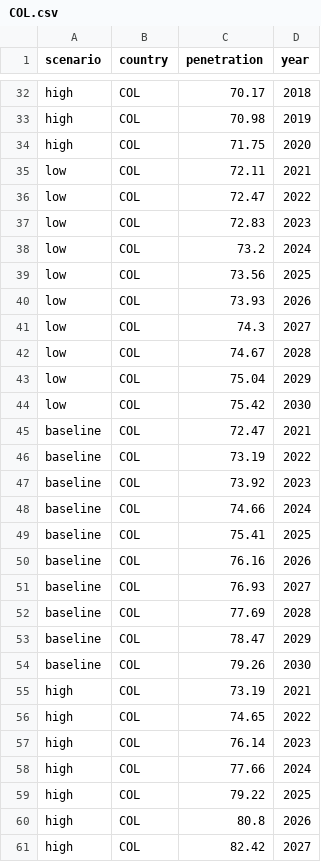
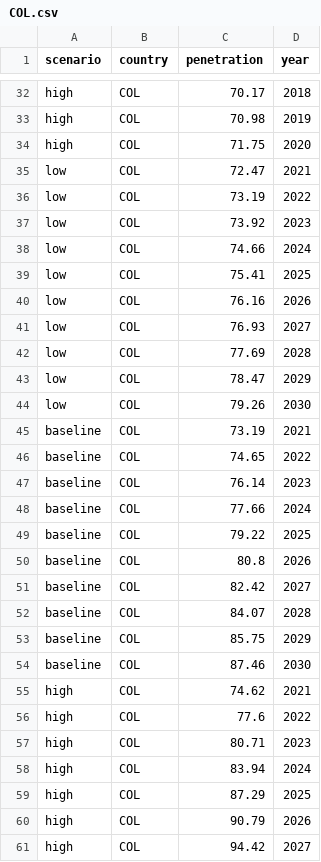
Before and after one commit to edwardoughton/cucumber, a CSV file: vis/subscriptions/data_inputs/COL.csv, drawn as a sheet; only a part is shown, gaps mark what is left out; the diff covers the shown part only.

```diff
--- a/vis/subscriptions/data_inputs/COL.csv
+++ b/vis/subscriptions/data_inputs/COL.csv
@@ -34,28 +34,28 @@ high,COL,70.98,2019
 high,COL,71.75,2020
-low,COL,72.11,2021
-low,COL,72.47,2022
-low,COL,72.83,2023
-low,COL,73.2,2024
-low,COL,73.56,2025
-low,COL,73.93,2026
-low,COL,74.3,2027
-low,COL,74.67,2028
-low,COL,75.04,2029
-low,COL,75.42,2030
-baseline,COL,72.47,2021
-baseline,COL,73.19,2022
-baseline,COL,73.92,2023
-baseline,COL,74.66,2024
-baseline,COL,75.41,2025
-baseline,COL,76.16,2026
-baseline,COL,76.93,2027
-baseline,COL,77.69,2028
-baseline,COL,78.47,2029
-baseline,COL,79.26,2030
-high,COL,73.19,2021
-high,COL,74.65,2022
-high,COL,76.14,2023
-high,COL,77.66,2024
-high,COL,79.22,2025
-high,COL,80.8,2026
-high,COL,82.42,2027
+low,COL,72.47,2021
+low,COL,73.19,2022
+low,COL,73.92,2023
+low,COL,74.66,2024
+low,COL,75.41,2025
+low,COL,76.16,2026
+low,COL,76.93,2027
+low,COL,77.69,2028
+low,COL,78.47,2029
+low,COL,79.26,2030
+baseline,COL,73.19,2021
+baseline,COL,74.65,2022
+baseline,COL,76.14,2023
+baseline,COL,77.66,2024
+baseline,COL,79.22,2025
+baseline,COL,80.8,2026
+baseline,COL,82.42,2027
+baseline,COL,84.07,2028
+baseline,COL,85.75,2029
+baseline,COL,87.46,2030
+high,COL,74.62,2021
+high,COL,77.6,2022
+high,COL,80.71,2023
+high,COL,83.94,2024
+high,COL,87.29,2025
+high,COL,90.79,2026
+high,COL,94.42,2027
```
Also changed, not shown: 3 edited cells elsewhere in this file, vis/smartphones/data_inputs/CHL.csv, vis/smartphones/data_inputs/COL.csv, 24 other files.
